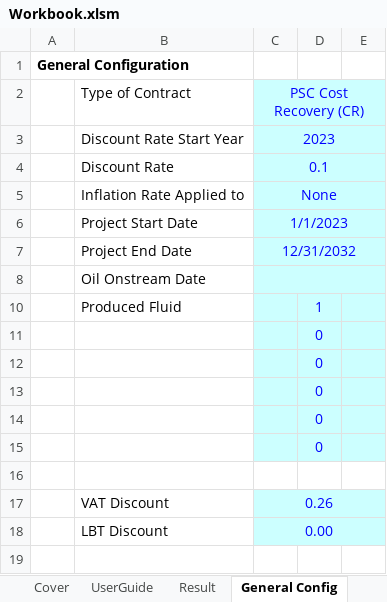
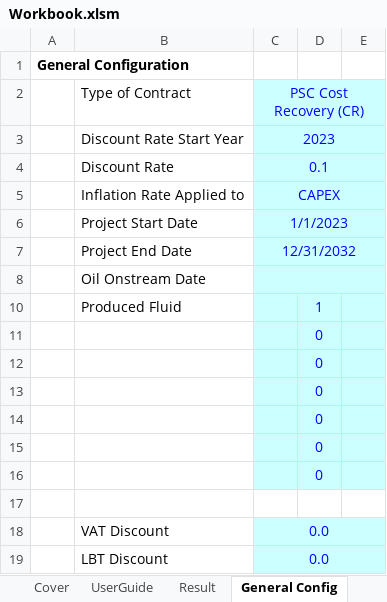
Before and after one commit to fajril/pyscnomics, an Excel workbook: pyscnomics/Workbook.xlsm, sheet General Config, drawn as a sheet; values as stored, in another font and other column widths than the file's, no borders; charts and pictures not drawn; addresses are those after the commit; the diff names each change by its address in the sheet, - before the commit and + after, or states it on an @@ line.

```diff
--- a/pyscnomics/Workbook.xlsm (sheet General Config)
+++ b/pyscnomics/Workbook.xlsm (sheet General Config)
-C5 (PSC Cost Recovery (CR)): None
+C5 (PSC Cost Recovery (CR)): CAPEX
+row 16:  |  |  | 0
-C18 (PSC Cost Recovery (CR)): 0.26
+C18 (PSC Cost Recovery (CR)): 0.0
-C19 (PSC Cost Recovery (CR)): 0.00
+C19 (PSC Cost Recovery (CR)): 0.0
```
Also changed, not shown: sheet Cost Tangible, sheet Result, sheet Prod Oil, sheet Cost ASR, sheet UserGuide, other sheet tabs, hidden cells, charts or pictures, 3 other files.
